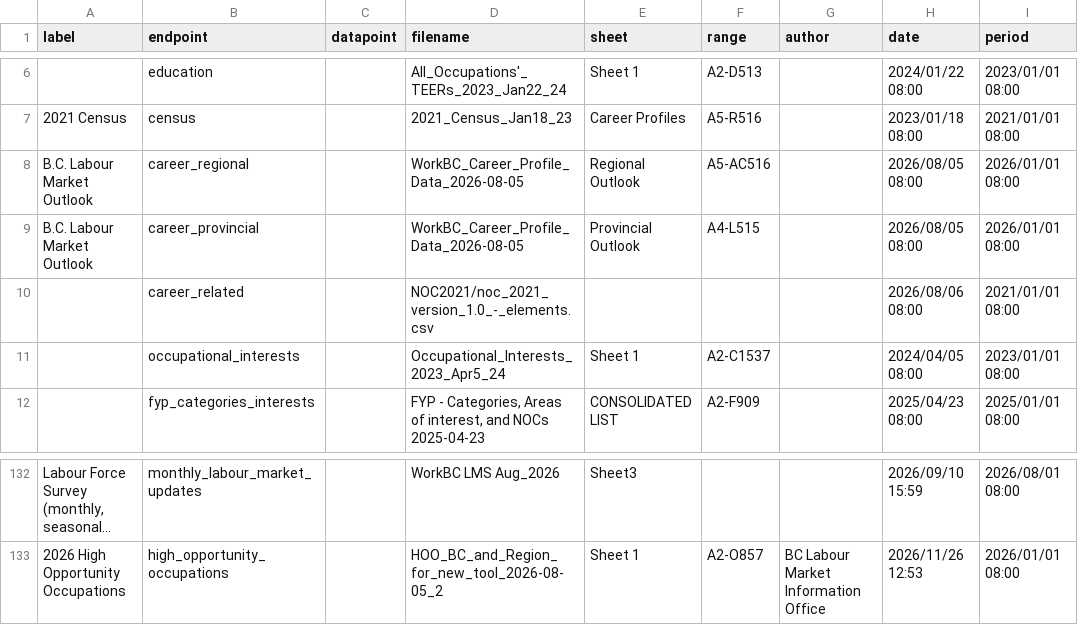
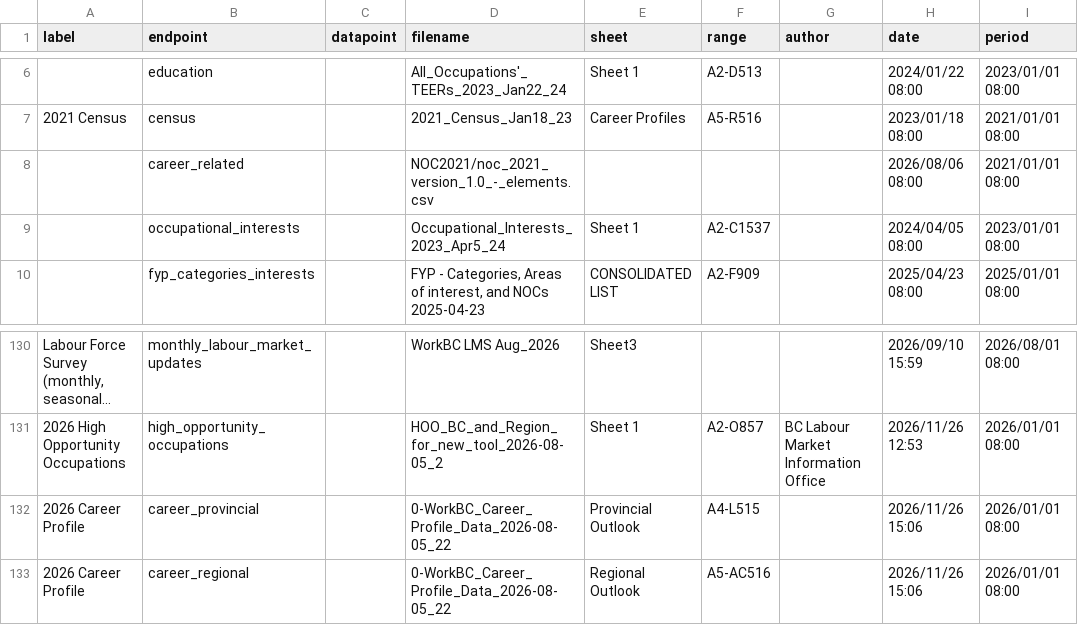
Before and after one commit to rjkuyvenhoven/workbc-ssot, a CSV file: migration/load/sources.csv, drawn as a sheet; only a part is shown, gaps mark what is left out; long unchanged cells end in …; removed rows and columns are numbered as before the commit, all else as after; the diff names each change by its address in the sheet, - before the commit and + after, or states it on an @@ line.

```diff
--- a/migration/load/sources.csv
+++ b/migration/load/sources.csv
-row 8: B.C. Labour Market Outlook | career_regional |  | WorkBC_Career_Profile_Data_2026-08-05 | Regional Outlook | A5-AC516 |  | 2026/08/05 08:00 | 2026/01/01 08:00
-row 9: B.C. Labour Market Outlook | career_provincial |  | WorkBC_Career_Profile_Data_2026-08-05 | Provincial Outlook | A4-L515 |  | 2026/08/05 08:00 | 2026/01/01 08:00
+row 132: 2026 Career Profile | career_provincial |  | 0-WorkBC_Career_Profile_Data_2026-08-05_22 | Provincial Outlook | A4-L515 |  | 2026/11/26 15:06 | 2026/01/01 08:00
+row 133: 2026 Career Profile | career_regional |  | 0-WorkBC_Career_Profile_Data_2026-08-05_22 | Regional Outlook | A5-AC516 |  | 2026/11/26 15:06 | 2026/01/01 08:00
```
Also changed, not shown: 4 other files.
